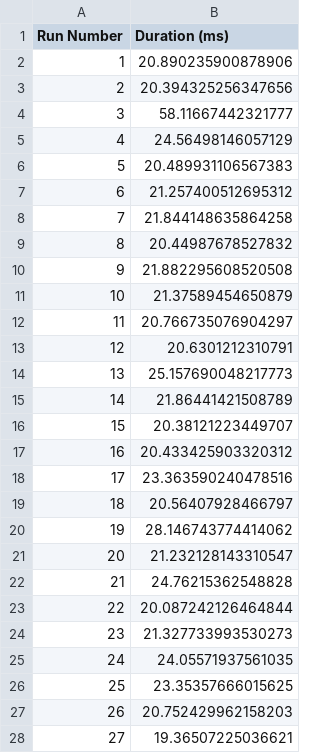
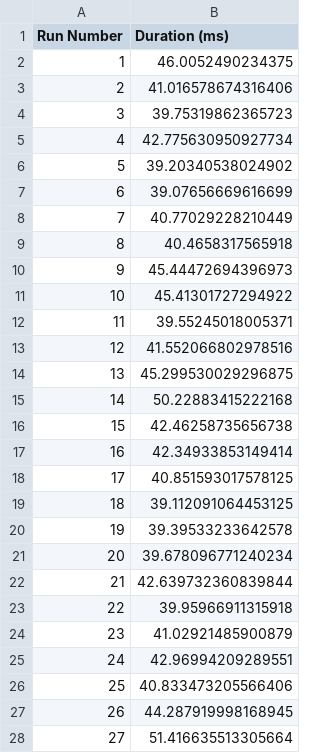
Before and after one commit to Ravinders99/PocAssignment1, a CSV file: grpc/keyword_query_durations.csv, drawn as a sheet; only a part is shown; the diff covers the shown part only.

```diff
--- a/grpc/keyword_query_durations.csv
+++ b/grpc/keyword_query_durations.csv
@@ -1,28 +1,28 @@
 Run Number,Duration (ms)
-1,20.890235900878906
-2,20.394325256347656
-3,58.11667442321777
-4,24.56498146057129
-5,20.489931106567383
-6,21.257400512695312
-7,21.844148635864258
-8,20.44987678527832
-9,21.882295608520508
-10,21.37589454650879
-11,20.766735076904297
-12,20.6301212310791
-13,25.157690048217773
-14,21.86441421508789
-15,20.38121223449707
-16,20.433425903320312
-17,23.363590240478516
-18,20.56407928466797
-19,28.146743774414062
-20,21.232128143310547
-21,24.76215362548828
-22,20.087242126464844
-23,21.327733993530273
-24,24.05571937561035
-25,23.35357666015625
-26,20.752429962158203
-27,19.36507225036621
+1,46.0052490234375
+2,41.016578674316406
+3,39.75319862365723
+4,42.775630950927734
+5,39.20340538024902
+6,39.07656669616699
+7,40.77029228210449
+8,40.4658317565918
+9,45.44472694396973
+10,45.41301727294922
+11,39.55245018005371
+12,41.552066802978516
+13,45.299530029296875
+14,50.22883415222168
+15,42.46258735656738
+16,42.34933853149414
+17,40.851593017578125
+18,39.112091064453125
+19,39.39533233642578
+20,39.678096771240234
+21,42.639732360839844
+22,39.95966911315918
+23,41.02921485900879
+24,42.96994209289551
+25,40.833473205566406
+26,44.287919998168945
+27,51.416635513305664
```
Also changed, not shown: 73 edited cells elsewhere in this file, grpc/category_query_durations.csv, grpc/details_query_durations.csv, 3 other files.
